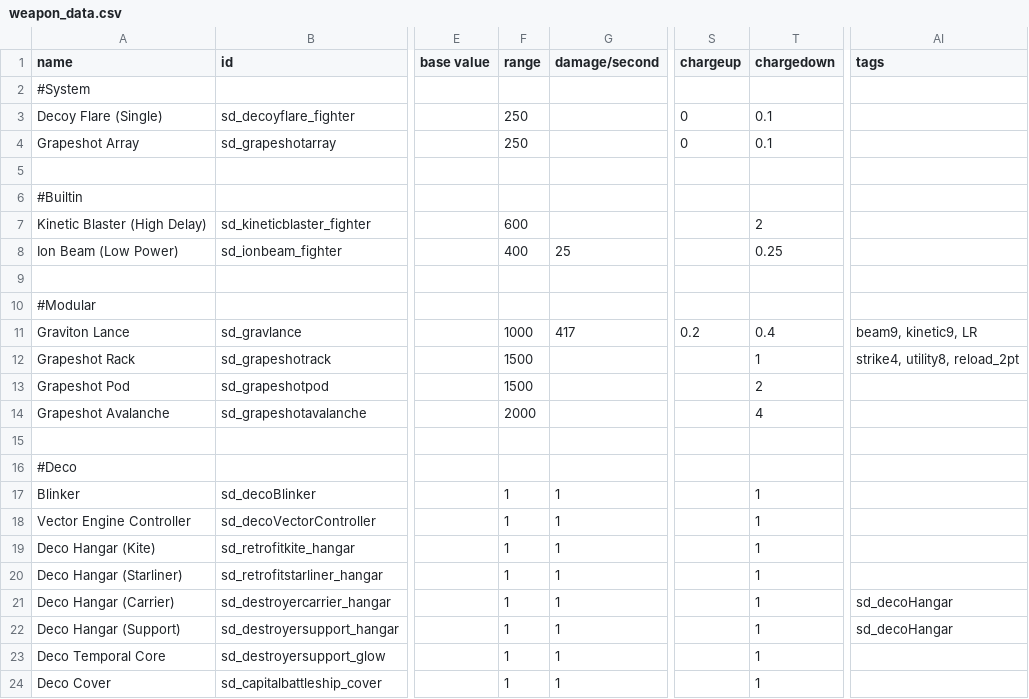
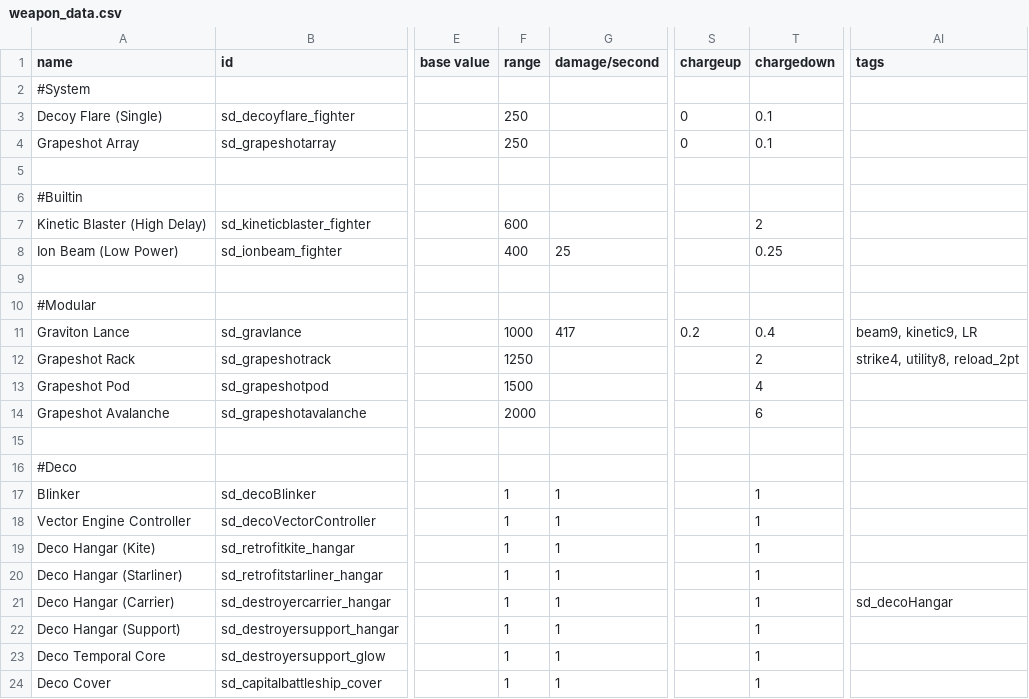
Before and after one commit to Sorrydough/Doughsector, a CSV file: data/weapons/weapon_data.csv, drawn as a sheet; only a part is shown, gaps mark what is left out; the diff names each change by its address in the sheet, - before the commit and + after, or states it on an @@ line.

```diff
--- a/data/weapons/weapon_data.csv
+++ b/data/weapons/weapon_data.csv
-F12 (range): 1500
+F12 (range): 1250
-T12 (chargedown): 1
+T12 (chargedown): 2
-T13 (chargedown): 2
+T13 (chargedown): 4
-T14 (chargedown): 4
+T14 (chargedown): 6
-AI22 (tags): sd_decoHangar
+AI22 (tags): (empty)
```
Also changed, not shown: 7 other files.
